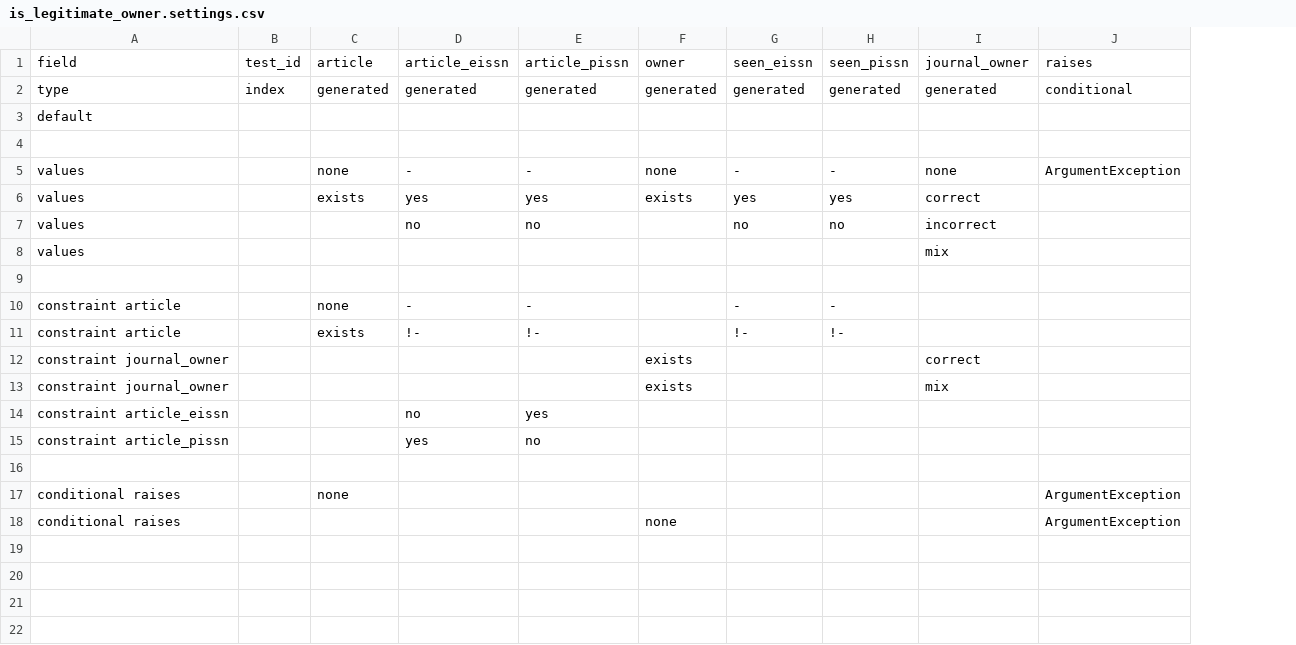
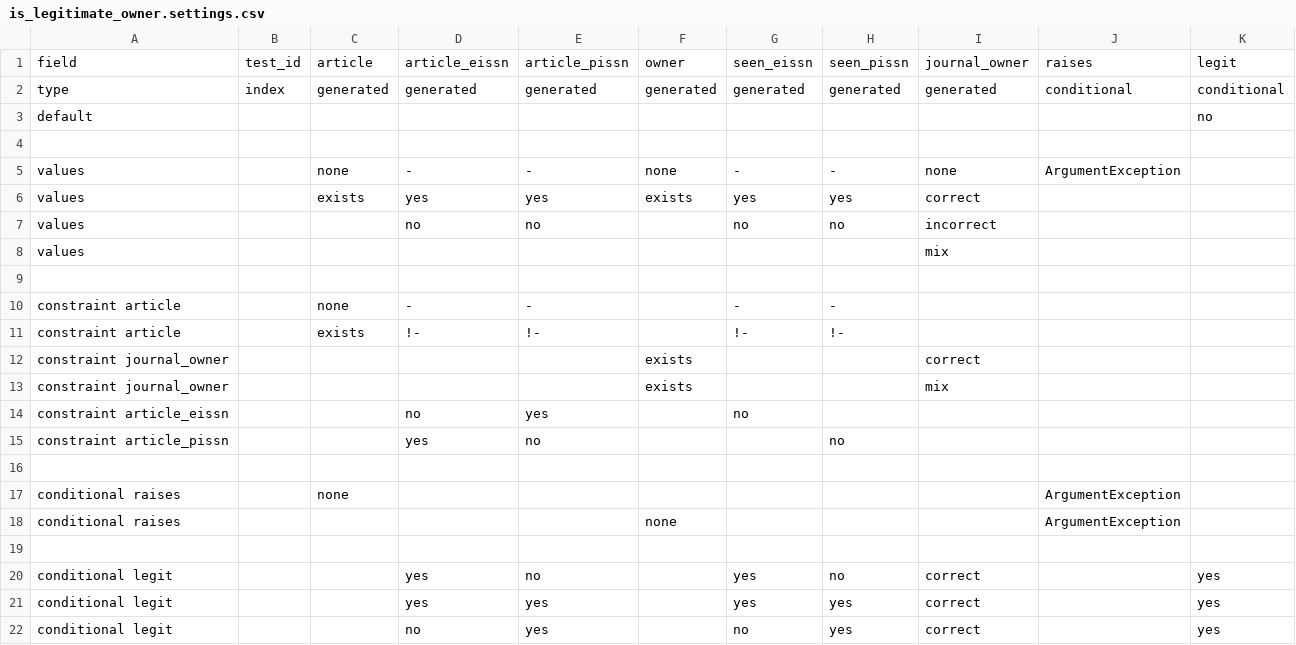
Before and after one commit to DOAJ/doaj, a CSV file: doajtest/matrices/article_is_legitimate_owner/is_legitimate_owner.settings.csv, drawn as a sheet; the diff names each change by its address in the sheet, - before the commit and + after, or states it on an @@ line.

```diff
--- a/doajtest/matrices/article_is_legitimate_owner/is_legitimate_owner.settings.csv
+++ b/doajtest/matrices/article_is_legitimate_owner/is_legitimate_owner.settings.csv
+column K, rows 1-3: legit | conditional | no
-G14: (empty)
+G14: no
-H15: (empty)
+H15: no
+row 19: (empty)
+row 20: conditional legit |  |  | yes | no |  | yes | no | correct |  | yes
+row 21: conditional legit |  |  | yes | yes |  | yes | yes | correct |  | yes
+row 22: conditional legit |  |  | no | yes |  | no | yes | correct |  | yes
```
Also changed, not shown: doajtest/matrices/article_is_legitimate_owner/is_legitimate_owner.matrix.csv, 1 other file.
